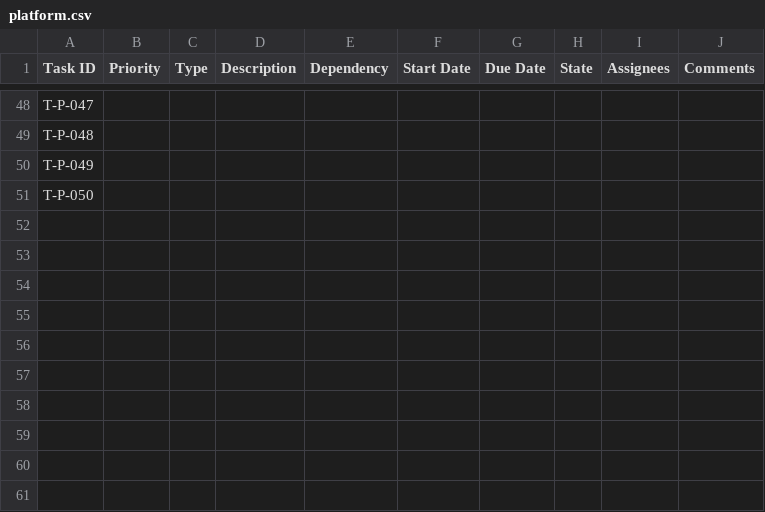
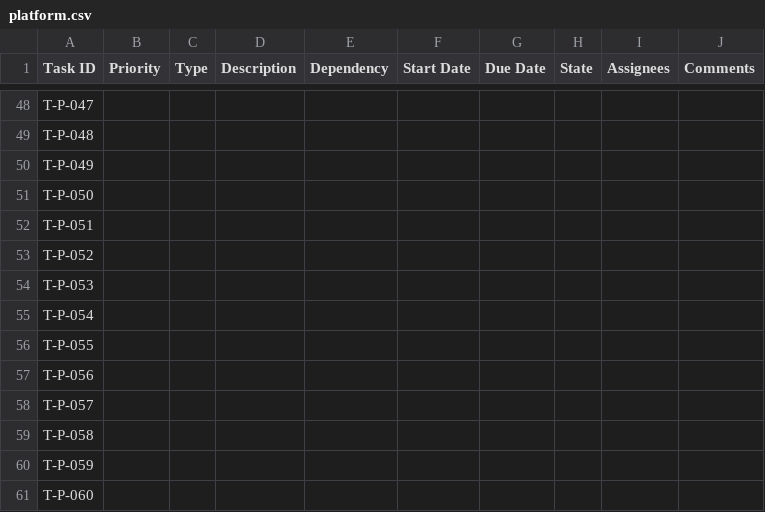
Before and after one commit to CVBDL/EagleEye-Docs, a CSV file: tasks/platform.csv, drawn as a sheet; only a part is shown, gaps mark what is left out.

```diff
--- a/tasks/platform.csv
+++ b/tasks/platform.csv
@@ -51 +51,11 @@ T-P-049,,,,,,,,,
 T-P-050,,,,,,,,,
+T-P-051,,,,,,,,,
+T-P-052,,,,,,,,,
+T-P-053,,,,,,,,,
+T-P-054,,,,,,,,,
+T-P-055,,,,,,,,,
+T-P-056,,,,,,,,,
+T-P-057,,,,,,,,,
+T-P-058,,,,,,,,,
+T-P-059,,,,,,,,,
+T-P-060,,,,,,,,,
```
Also changed, not shown: tasks/app.csv.
